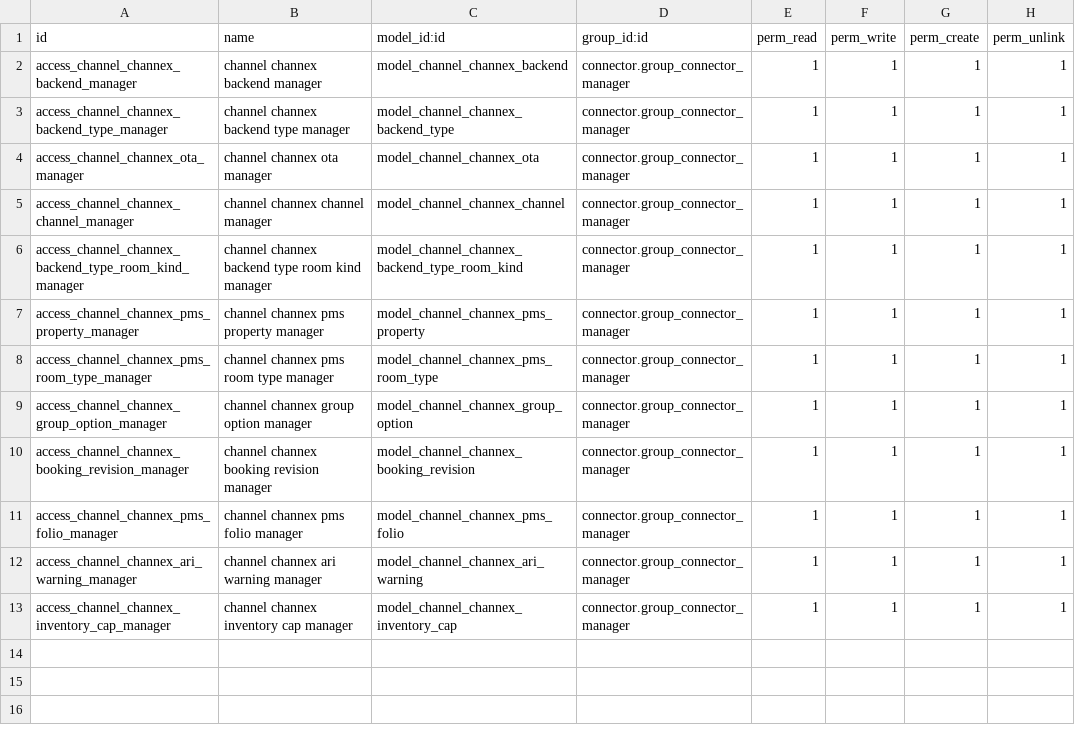
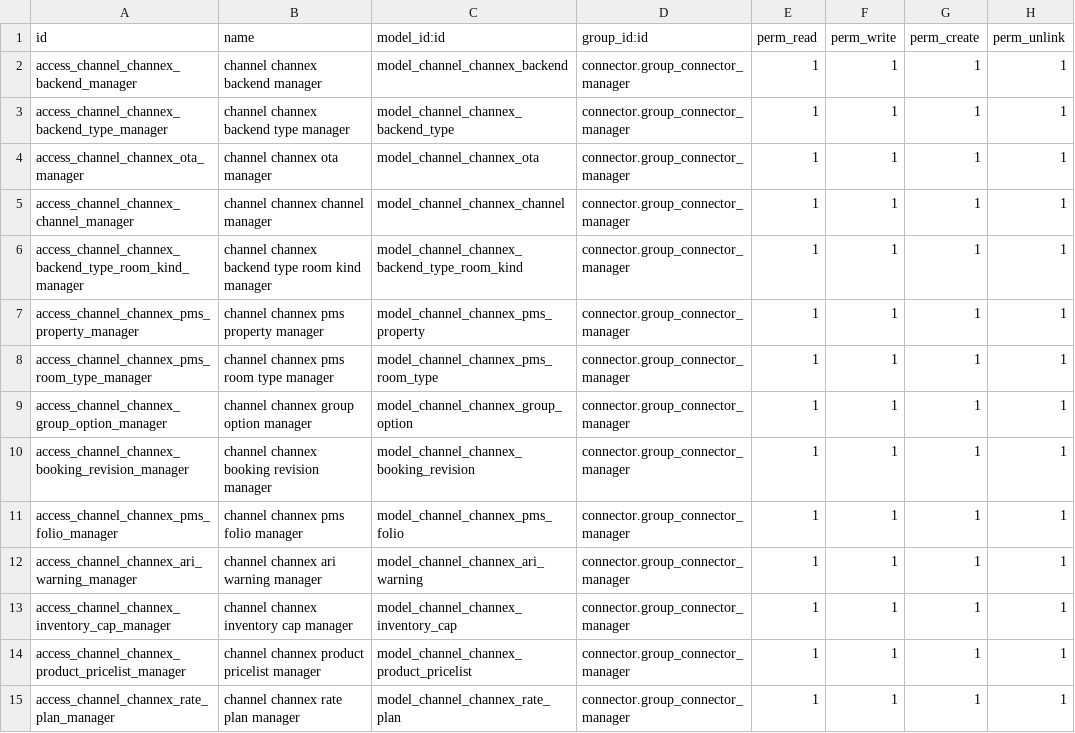
Before and after one commit to commitsun/roomdoo-modules, a CSV file: connector_pms_channex/security/ir.model.access.csv, drawn as a sheet.

Commit message:
[ADD] connector_pms_channex: sell pricelists as rate plans
A pricelist is connected by hand, and connecting it creates a rate plan on
Channex for each board service it sells in the property and each room
type there: per guest, priced by hand, titled after the pricelist and the
board service in the hotel's language.

- Board services gain the meal plan Channex is told about; Room Only comes
  set.
- The rate plans of a property are brought in line by one job, which reads
  what Channex holds first. A rate plan made but never recorded, or made
  by hand under the same name, is taken over instead of made twice.
- They follow the pricelist (name, currency, board services), the meal
  plan, the children fee and the room types on Channex.
- One no longer sold is removed on a job of its own, never forced: Channex
  refuses one mapped to a channel, and that job stays failed until it is
  unmapped and run again.

```diff
--- a/connector_pms_channex/security/ir.model.access.csv
+++ b/connector_pms_channex/security/ir.model.access.csv
@@ -13 +13,3 @@ access_channel_channex_ari_warning_manager,channel channex ari warning manager,m
 access_channel_channex_inventory_cap_manager,channel channex inventory cap manager,model_channel_channex_inventory_cap,connector.group_connector_manager,1,1,1,1
+access_channel_channex_product_pricelist_manager,channel channex product pricelist manager,model_channel_channex_product_pricelist,connector.group_connector_manager,1,1,1,1
+access_channel_channex_rate_plan_manager,channel channex rate plan manager,model_channel_channex_rate_plan,connector.group_connector_manager,1,1,1,1
```
Also changed, not shown: 31 other files.
